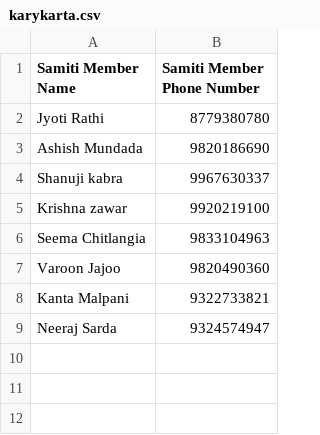
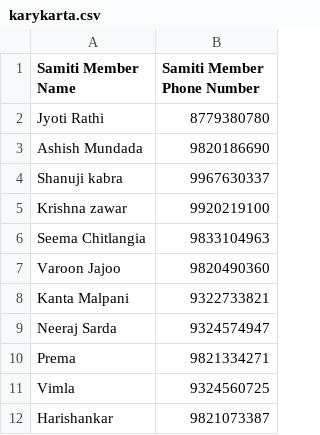
Before and after one commit to maladkshetrasamiti-sketch/maladutsav2025, a CSV file: program/vivahsamiti/karykarta.csv, drawn as a sheet; the diff names each change by its address in the sheet, - before the commit and + after, or states it on an @@ line.

```diff
--- a/program/vivahsamiti/karykarta.csv
+++ b/program/vivahsamiti/karykarta.csv
+row 10: Prema | 9821334271
+row 11: Vimla | 9324560725
+row 12: Harishankar | 9821073387
```
Also changed, not shown: 8 other files.
